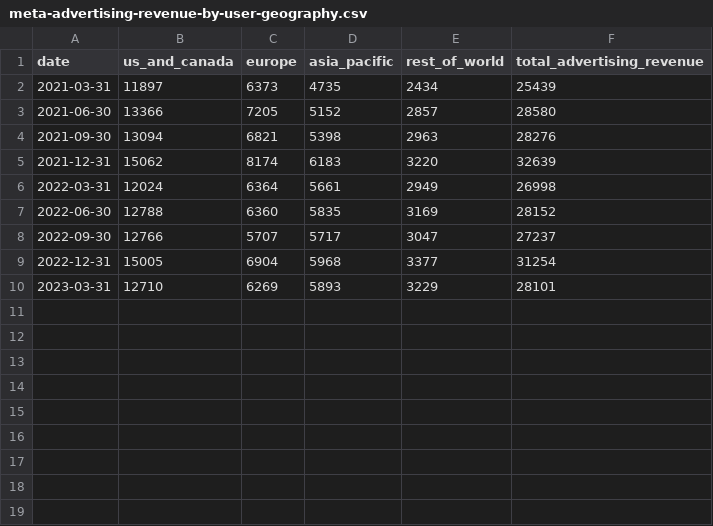
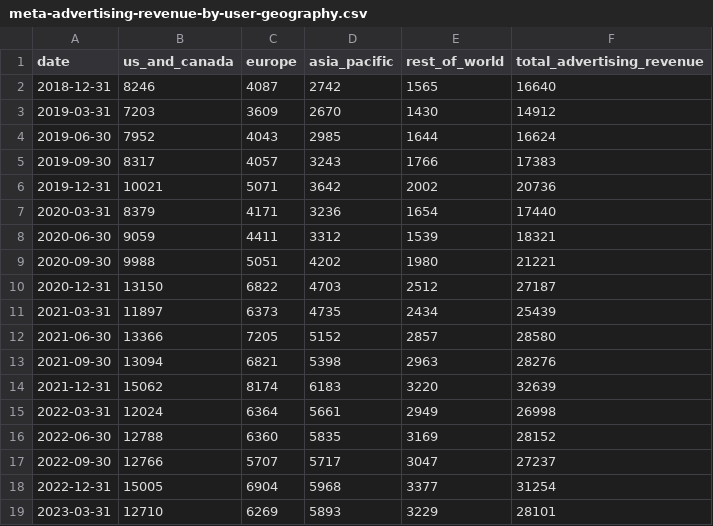
Before and after one commit to stoyanK7/not-reddit, a CSV file: docs/research/data/meta-advertising-revenue-by-user-geography.csv, drawn as a sheet.

Commit message:
Add older data

```diff
--- a/docs/research/data/meta-advertising-revenue-by-user-geography.csv
+++ b/docs/research/data/meta-advertising-revenue-by-user-geography.csv
@@ -1,2 +1,11 @@
 date;us_and_canada;europe;asia_pacific;rest_of_world;total_advertising_revenue
+2018-12-31;8246;4087;2742;1565;16640
+2019-03-31;7203;3609;2670;1430;14912
+2019-06-30;7952;4043;2985;1644;16624
+2019-09-30;8317;4057;3243;1766;17383
+2019-12-31;10021;5071;3642;2002;20736
+2020-03-31;8379;4171;3236;1654;17440
+2020-06-30;9059;4411;3312;1539;18321
+2020-09-30;9988;5051;4202;1980;21221
+2020-12-31;13150;6822;4703;2512;27187
 2021-03-31;11897;6373;4735;2434;25439
```
Also changed, not shown: docs/research/data/meta-facebook-daily-active-users.csv, docs/research/data/meta-facebook-monthly-active-users.csv, 3 other files.
